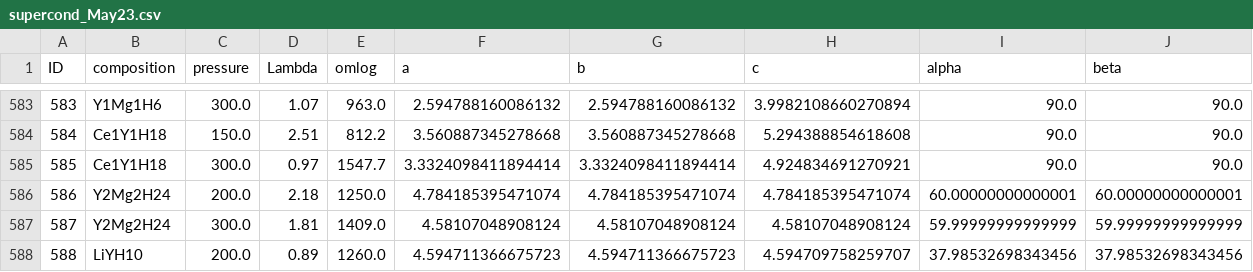
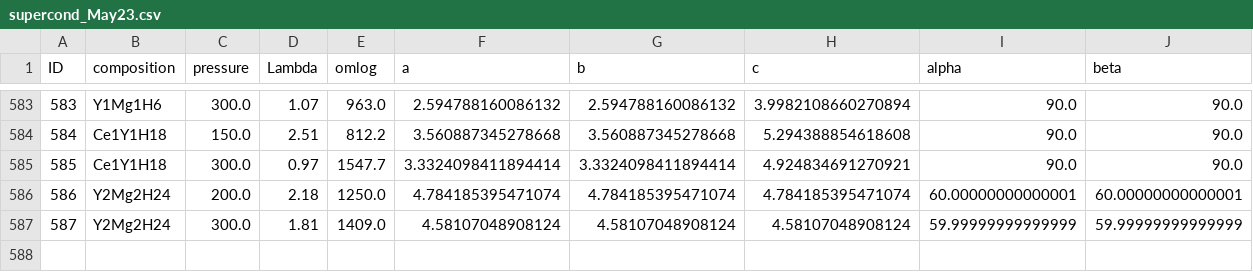
Before and after one commit to huantd/matsdata, a CSV file: CompSC/202305/supercond_May23.csv, drawn as a sheet; only a part is shown, gaps mark what is left out; rows hold the shown columns only; the diff names each change by its address in the sheet, - before the commit and + after, or states it on an @@ line.

```diff
--- a/CompSC/202305/supercond_May23.csv
+++ b/CompSC/202305/supercond_May23.csv
-row 588: 588 | LiYH10 | 200.0 | 0.89 | 1260.0 | 4.594711366675723 | 4.594711366675723 | 4.594709758259707 | 37.98532698343456 | 37.98532698343456
```
Also changed, not shown: 1 other file.
